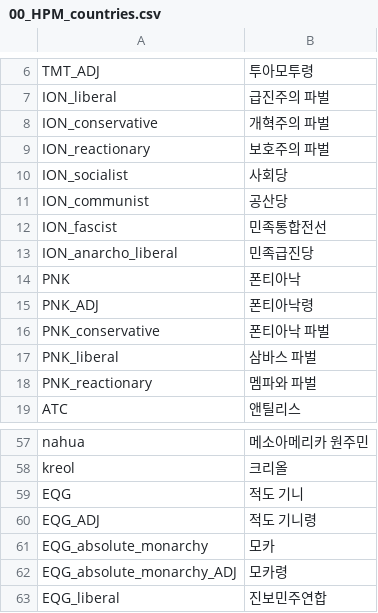
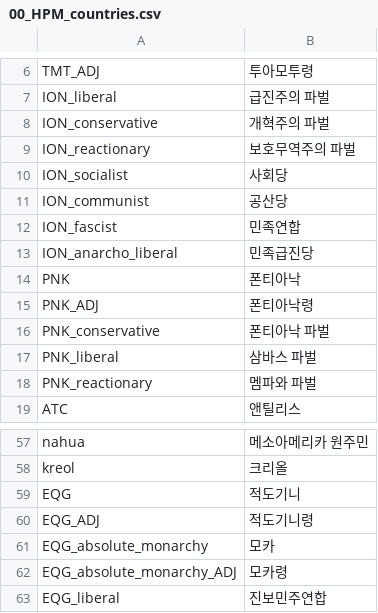
Before and after one commit to kimjeon-il/-Historical-Project-Mod-Korean-Patch, a CSV file: localisation/00_HPM_countries.csv, drawn as a sheet; only a part is shown, gaps mark what is left out.

Commit message:
Update 00_HPM_countries.csv

```diff
--- a/localisation/00_HPM_countries.csv
+++ b/localisation/00_HPM_countries.csv
@@ -8,6 +8,6 @@ ION_liberal;급진주의 파벌;;;;;;;;;;;;;
 ION_conservative;개혁주의 파벌;;;;;;;;;;;;;
-ION_reactionary;보호주의 파벌;;;;;;;;;;;;;
+ION_reactionary;보호무역주의 파벌;;;;;;;;;;;;;
 ION_socialist;사회당;;;;;;;;;;;;;
 ION_communist;공산당;;;;;;;;;;;;;
-ION_fascist;민족통합전선;;;;;;;;;;;;;
+ION_fascist;민족연합;;;;;;;;;;;;;
 ION_anarcho_liberal;민족급진당;;;;;;;;;;;;;
@@ -58,4 +58,4 @@ nahua;메소아메리카 원주민;;;;;;;;;;;;;
 kreol;크리올;;;;;;;;;;;;;
-EQG;적도 기니;;;;;;;;;;;;;
-EQG_ADJ;적도 기니령;;;;;;;;;;;;;
+EQG;적도기니;;;;;;;;;;;;;
+EQG_ADJ;적도기니령;;;;;;;;;;;;;
 EQG_absolute_monarchy;모카;;;;;;;;;;;;;
```
